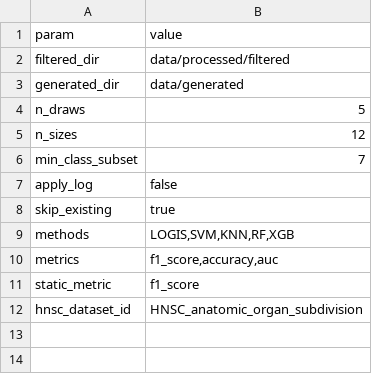
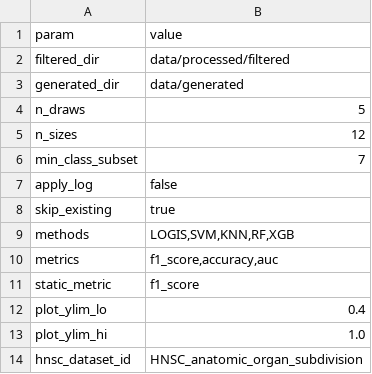
Before and after one commit to Omics-Data-Synthesis/SyNG-BTS-TCGA-Supplement, a TSV file: config/synthesize.tsv, drawn as a sheet; the diff names each change by its address in the sheet, - before the commit and + after, or states it on an @@ line.

```diff
--- a/config/synthesize.tsv
+++ b/config/synthesize.tsv
+row 12: plot_ylim_lo | 0.4
+row 13: plot_ylim_hi | 1.0
```
Also changed, not shown: 7 other files.
